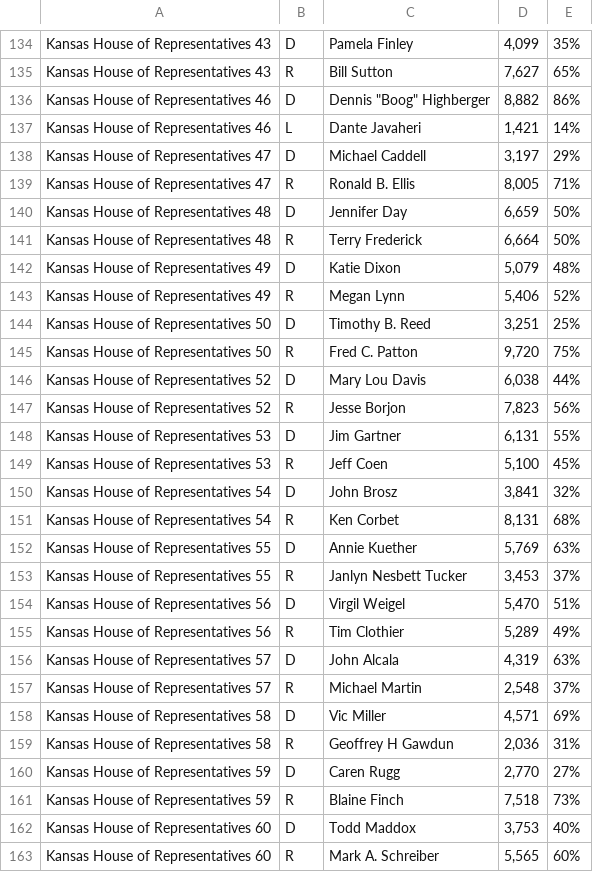
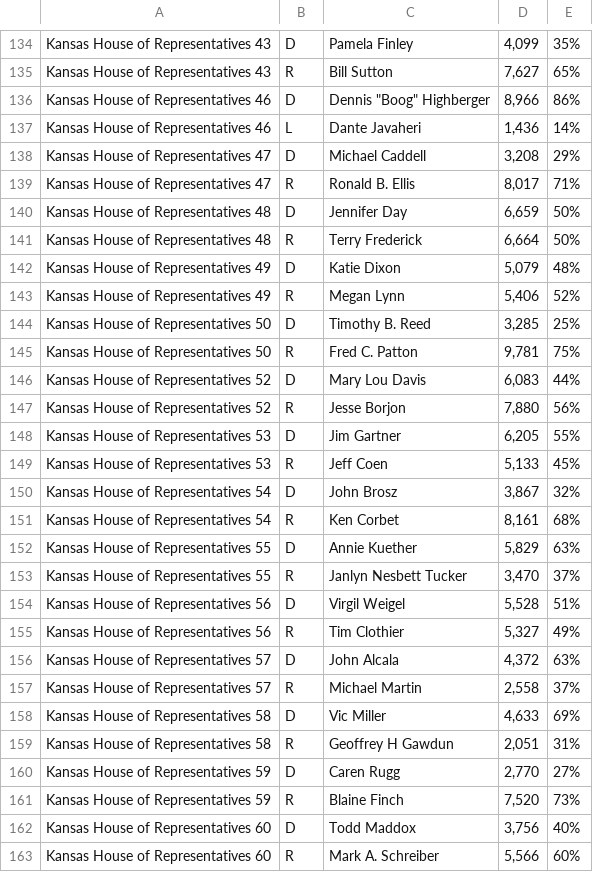
Before and after one commit to statedemocrats/ks-sos-unofficial-stats, a CSV file: kssos_ent.csv, drawn as a sheet; only a part is shown, gaps mark what is left out; the diff covers the shown part only.

Commit message:
$NOW

```diff
--- a/kssos_ent.csv
+++ b/kssos_ent.csv
@@ -135,6 +135,6 @@
 "Kansas House of Representatives 43",R,"Bill Sutton","7,627",65%
-"Kansas House of Representatives 46",D,"Dennis ""Boog"" Highberger","8,882",86%
-"Kansas House of Representatives 46",L,"Dante Javaheri","1,421",14%
-"Kansas House of Representatives 47",D,"Michael Caddell","3,197",29%
-"Kansas House of Representatives 47",R,"Ronald B. Ellis","8,005",71%
+"Kansas House of Representatives 46",D,"Dennis ""Boog"" Highberger","8,966",86%
+"Kansas House of Representatives 46",L,"Dante Javaheri","1,436",14%
+"Kansas House of Representatives 47",D,"Michael Caddell","3,208",29%
+"Kansas House of Representatives 47",R,"Ronald B. Ellis","8,017",71%
 "Kansas House of Representatives 48",D,"Jennifer Day","6,659",50%
@@ -143,21 +143,21 @@
 "Kansas House of Representatives 49",R,"Megan Lynn","5,406",52%
-"Kansas House of Representatives 50",D,"Timothy B. Reed","3,251",25%
-"Kansas House of Representatives 50",R,"Fred C. Patton","9,720",75%
-"Kansas House of Representatives 52",D,"Mary Lou Davis","6,038",44%
-"Kansas House of Representatives 52",R,"Jesse Borjon","7,823",56%
-"Kansas House of Representatives 53",D,"Jim Gartner","6,131",55%
-"Kansas House of Representatives 53",R,"Jeff Coen","5,100",45%
-"Kansas House of Representatives 54",D,"John Brosz","3,841",32%
-"Kansas House of Representatives 54",R,"Ken Corbet","8,131",68%
-"Kansas House of Representatives 55",D,"Annie Kuether","5,769",63%
-"Kansas House of Representatives 55",R,"Janlyn Nesbett Tucker","3,453",37%
-"Kansas House of Representatives 56",D,"Virgil Weigel","5,470",51%
-"Kansas House of Representatives 56",R,"Tim Clothier","5,289",49%
-"Kansas House of Representatives 57",D,"John Alcala","4,319",63%
-"Kansas House of Representatives 57",R,"Michael Martin","2,548",37%
-"Kansas House of Representatives 58",D,"Vic Miller","4,571",69%
-"Kansas House of Representatives 58",R,"Geoffrey H Gawdun","2,036",31%
+"Kansas House of Representatives 50",D,"Timothy B. Reed","3,285",25%
+"Kansas House of Representatives 50",R,"Fred C. Patton","9,781",75%
+"Kansas House of Representatives 52",D,"Mary Lou Davis","6,083",44%
+"Kansas House of Representatives 52",R,"Jesse Borjon","7,880",56%
+"Kansas House of Representatives 53",D,"Jim Gartner","6,205",55%
+"Kansas House of Representatives 53",R,"Jeff Coen","5,133",45%
+"Kansas House of Representatives 54",D,"John Brosz","3,867",32%
+"Kansas House of Representatives 54",R,"Ken Corbet","8,161",68%
+"Kansas House of Representatives 55",D,"Annie Kuether","5,829",63%
+"Kansas House of Representatives 55",R,"Janlyn Nesbett Tucker","3,470",37%
+"Kansas House of Representatives 56",D,"Virgil Weigel","5,528",51%
+"Kansas House of Representatives 56",R,"Tim Clothier","5,327",49%
+"Kansas House of Representatives 57",D,"John Alcala","4,372",63%
+"Kansas House of Representatives 57",R,"Michael Martin","2,558",37%
+"Kansas House of Representatives 58",D,"Vic Miller","4,633",69%
+"Kansas House of Representatives 58",R,"Geoffrey H Gawdun","2,051",31%
 "Kansas House of Representatives 59",D,"Caren Rugg","2,770",27%
-"Kansas House of Representatives 59",R,"Blaine Finch","7,518",73%
-"Kansas House of Representatives 60",D,"Todd Maddox","3,753",40%
-"Kansas House of Representatives 60",R,"Mark A. Schreiber","5,565",60%
+"Kansas House of Representatives 59",R,"Blaine Finch","7,520",73%
+"Kansas House of Representatives 60",D,"Todd Maddox","3,756",40%
+"Kansas House of Representatives 60",R,"Mark A. Schreiber","5,566",60%
```
Also changed, not shown: 68 edited cells elsewhere in this file.
